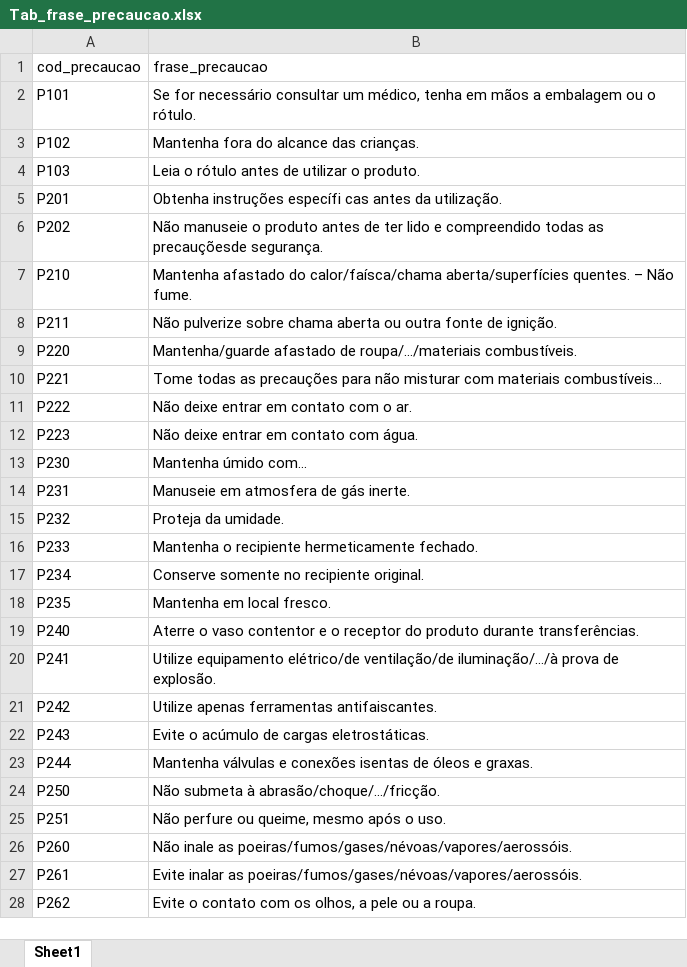
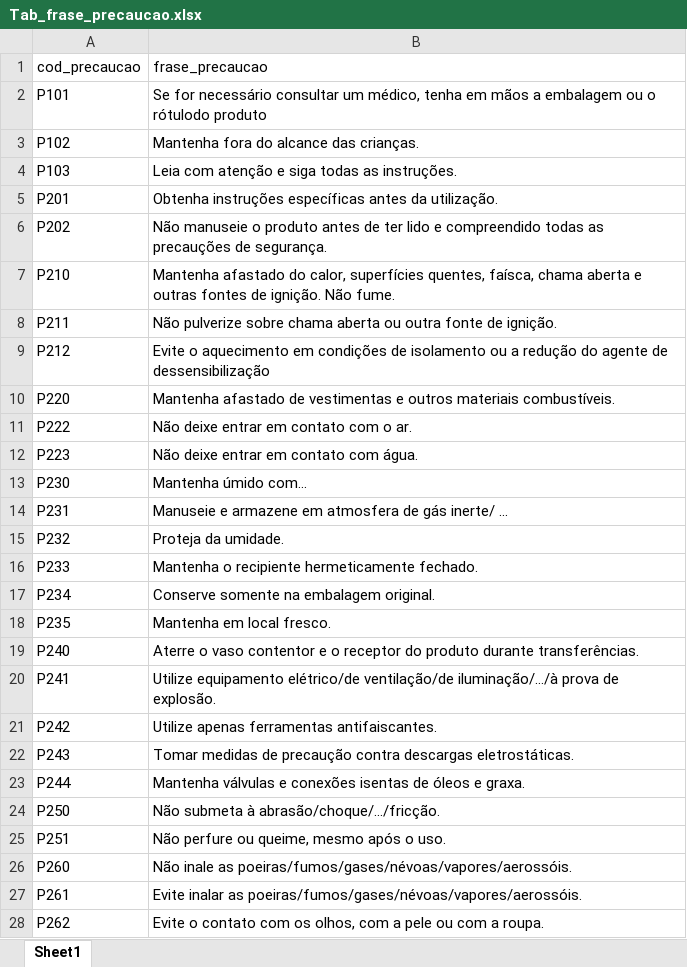
Before and after one commit to Marcoshefa/FISPQFREE, an Excel workbook: scripts/arquivos_example/Tab_frase_precaucao.xlsx, sheet Sheet1, drawn as a sheet; only a part is shown; values as stored, in another font and other column widths than the file's, no borders; removed rows and columns are numbered as before the commit, all else as after; the diff covers the shown part only; the diff names each change by its address in the sheet, - before the commit and + after, or states it on an @@ line.

```diff
--- a/scripts/arquivos_example/Tab_frase_precaucao.xlsx (sheet Sheet1)
+++ b/scripts/arquivos_example/Tab_frase_precaucao.xlsx (sheet Sheet1)
-B2 (frase_precaucao): …ou o rótulo.
+B2 (frase_precaucao): …ou o rótulodo produto
-B4 (frase_precaucao): Leia o rótulo antes de utilizar o produto.
+B4 (frase_precaucao): Leia com atenção e siga todas as instruções.
-B5 (frase_precaucao): Obtenha instruções específi cas antes da…
+B5 (frase_precaucao): Obtenha instruções específicas antes da…
-B6 (frase_precaucao): …todas as precauçõesde segurança.
+B6 (frase_precaucao): …todas as precauções de segurança.
-B7 (frase_precaucao): …afastado do calor/faísca/chama aberta/superfícies quentes. – Não fume.
+B7 (frase_precaucao): …afastado do calor, superfícies quentes, faísca, chama aberta e outras fontes de ignição. Não fume.
+row 9: P212 | Evite o aquecimento em condições de isolamento ou a redução do agente de dessensibilização
-B10 (frase_precaucao): Mantenha/guarde afastado de roupa/…/materiais combustíveis.
+B10 (frase_precaucao): Mantenha afastado de vestimentas e outros materiais combustíveis.
-row 10: P221 | Tome todas as precauções para não misturar com materiais combustíveis…
-B14 (frase_precaucao): Manuseie em atmosfera de gás inerte.
+B14 (frase_precaucao): Manuseie e armazene em atmosfera de gás inerte/ ...
-B17 (frase_precaucao): Conserve somente no recipiente original.
+B17 (frase_precaucao): Conserve somente na embalagem original.
-B22 (frase_precaucao): Evite o acúmulo de cargas eletrostáticas.
+B22 (frase_precaucao): Tomar medidas de precaução contra descargas eletrostáticas.
-B23 (frase_precaucao): …óleos e graxas.
+B23 (frase_precaucao): …óleos e graxa.
-B28 (frase_precaucao): …os olhos, a pele ou a roupa.
+B28 (frase_precaucao): …os olhos, com a pele ou com a roupa.
```
Also changed, not shown: 6 added rows, 16 removed rows and 19 edited cells elsewhere in this sheet, scripts/arquivos_example/Tab_info.xlsx, scripts/arquivos_example/relacao_frases.xlsx, 6 other files.
